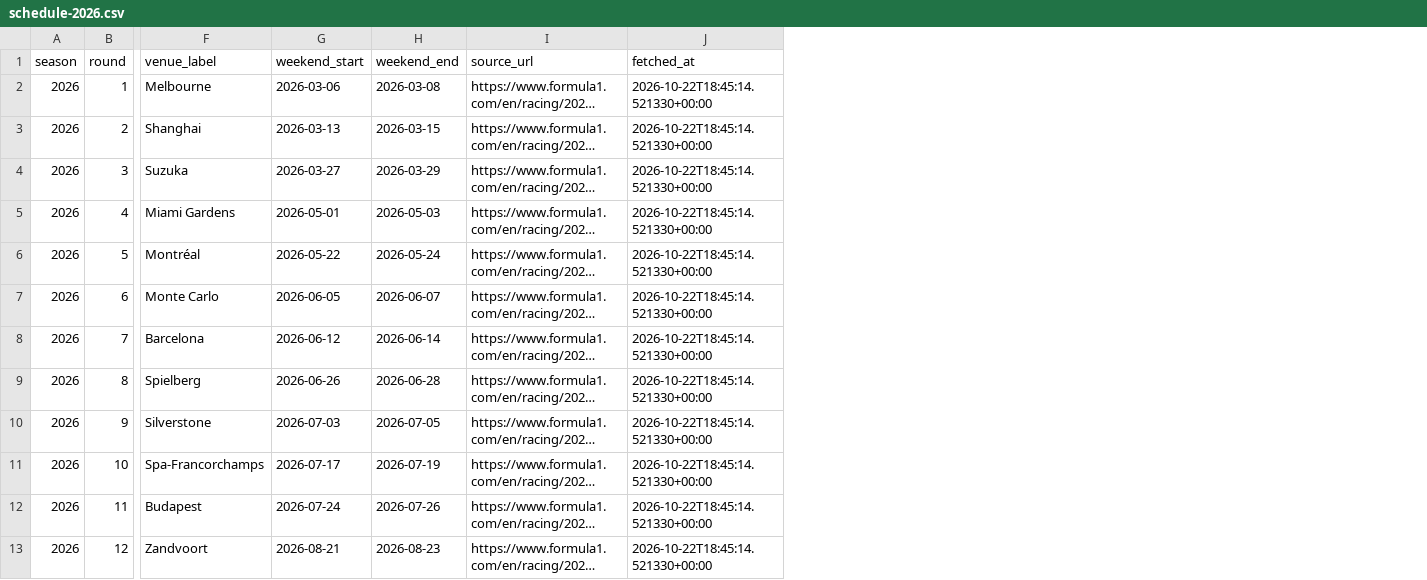
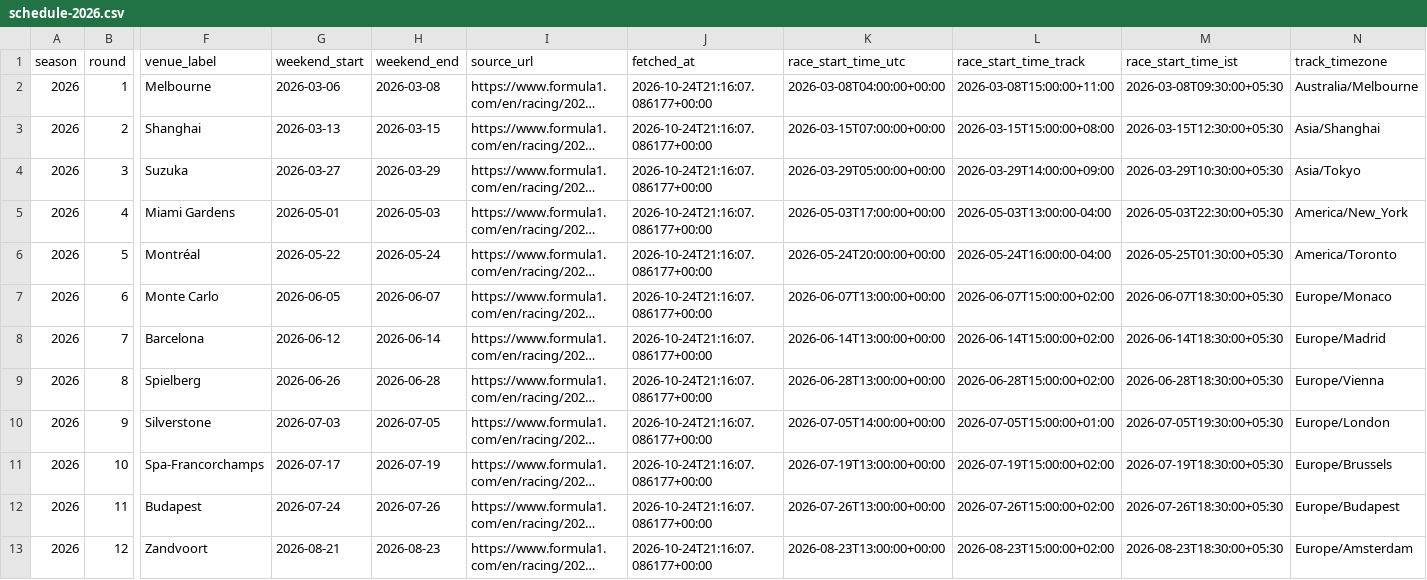
Before and after one commit to maneeshbichala2027-blip/f1-Schedule-API, a CSV file: f1-schedule-starter/data/schedule-2026.csv, drawn as a sheet; only a part is shown, gaps mark what is left out; long unchanged cells end in …; the diff covers the shown part only; the diff names each change by its address in the sheet, - before the commit and + after, or states it on an @@ line.

Commit message:
Add official session times and free automatic schedule updates
Collect session start times in UTC, track-local time and IST. Add the root GitHub Actions workflow for the existing project folder, publish the updated schedule snapshot, and configure the website integration URL.

Validation: 19 tests passed; workflow paths, JavaScript syntax and data timestamps checked.

```diff
--- a/f1-schedule-starter/data/schedule-2026.csv
+++ b/f1-schedule-starter/data/schedule-2026.csv
+column K (race_start_time_utc), rows 2-13: 2026-03-08T04:00:00+00:00 | 2026-03-15T07:00:00+00:00 | 2026-03-29T05:00:00+00:00 | 2026-05-03T17:00:00+00:00 | 2026-05-24T20:00:00+00:00 | 2026-06-07T13:00:00+00:00 | 2026-06-14T13:00:00+00:00 | 2026-06-28T13:00:00+00:00 | 2026-07-05T14:00:00+00:00 | 2026-07-19T13:00:00+00:00 | 2026-07-26T13:00:00+00:00 | 2026-08-23T13:00:00+00:00
+column L (race_start_time_track), rows 2-13: 2026-03-08T15:00:00+11:00 | 2026-03-15T15:00:00+08:00 | 2026-03-29T14:00:00+09:00 | 2026-05-03T13:00:00-04:00 | 2026-05-24T16:00:00-04:00 | 2026-06-07T15:00:00+02:00 | 2026-06-14T15:00:00+02:00 | 2026-06-28T15:00:00+02:00 | 2026-07-05T15:00:00+01:00 | 2026-07-19T15:00:00+02:00 | 2026-07-26T15:00:00+02:00 | 2026-08-23T15:00:00+02:00
+column M (race_start_time_ist), rows 2-13: 2026-03-08T09:30:00+05:30 | 2026-03-15T12:30:00+05:30 | 2026-03-29T10:30:00+05:30 | 2026-05-03T22:30:00+05:30 | 2026-05-25T01:30:00+05:30 | 2026-06-07T18:30:00+05:30 | 2026-06-14T18:30:00+05:30 | 2026-06-28T18:30:00+05:30 | 2026-07-05T19:30:00+05:30 | 2026-07-19T18:30:00+05:30 | 2026-07-26T18:30:00+05:30 | 2026-08-23T18:30:00+05:30
+column N (track_timezone), rows 2-13: Australia/Melbourne | Asia/Shanghai | Asia/Tokyo | America/New_York | America/Toronto | Europe/Monaco | Europe/Madrid | Europe/Vienna | Europe/London | Europe/Brussels | Europe/Budapest | Europe/Amsterdam
-J2:J13 (fetched_at): 2026-10-22T18:45:14.521330+00:00
+J2:J13 (fetched_at): 2026-10-24T21:16:07.086177+00:00
```
Also changed, not shown: 11 edited cells elsewhere in this file, 17 other files.
